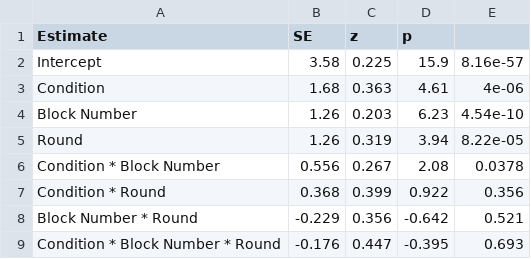
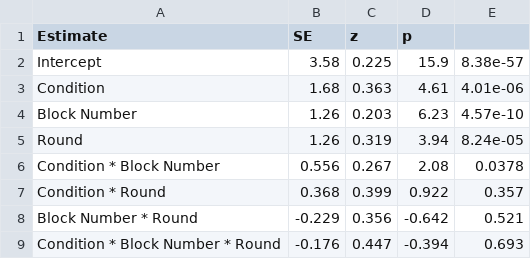
Before and after one commit to mzettersten/color-rule-kid, a CSV file: analysis_scripts/model_outputs/adult_lme_model_output.csv, drawn as a sheet.

```diff
--- a/analysis_scripts/model_outputs/adult_lme_model_output.csv
+++ b/analysis_scripts/model_outputs/adult_lme_model_output.csv
@@ -1,9 +1,9 @@
 "Estimate","SE","z","p"
-"Intercept",3.58,0.225,15.9,8.16e-57
-"Condition",1.68,0.363,4.61,4e-06
-"Block Number",1.26,0.203,6.23,4.54e-10
-"Round",1.26,0.319,3.94,8.22e-05
+"Intercept",3.58,0.225,15.9,8.38e-57
+"Condition",1.68,0.363,4.61,4.01e-06
+"Block Number",1.26,0.203,6.23,4.57e-10
+"Round",1.26,0.319,3.94,8.24e-05
 "Condition * Block Number",0.556,0.267,2.08,0.0378
-"Condition * Round",0.368,0.399,0.922,0.356
+"Condition * Round",0.368,0.399,0.922,0.357
 "Block Number * Round",-0.229,0.356,-0.642,0.521
-"Condition * Block Number * Round",-0.176,0.447,-0.395,0.693
+"Condition * Block Number * Round",-0.176,0.447,-0.394,0.693
```
Also changed, not shown: analysis_scripts/model_outputs/adult_vs_kid_lme_model_output.csv, data/color_rule_kid_data_codebook.csv, 8 other files.
